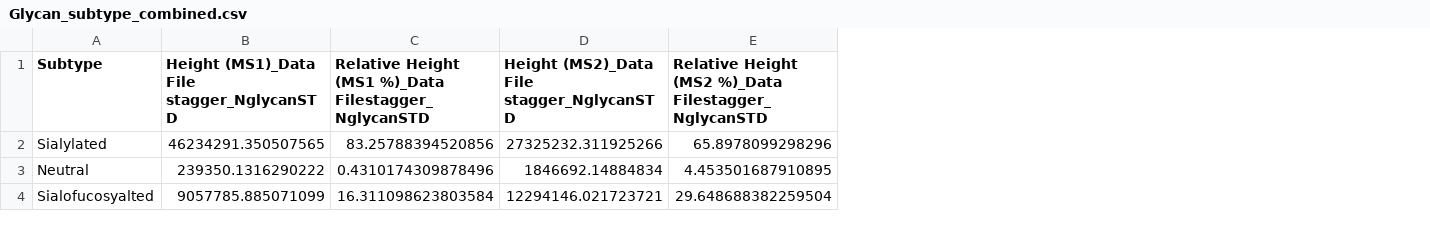
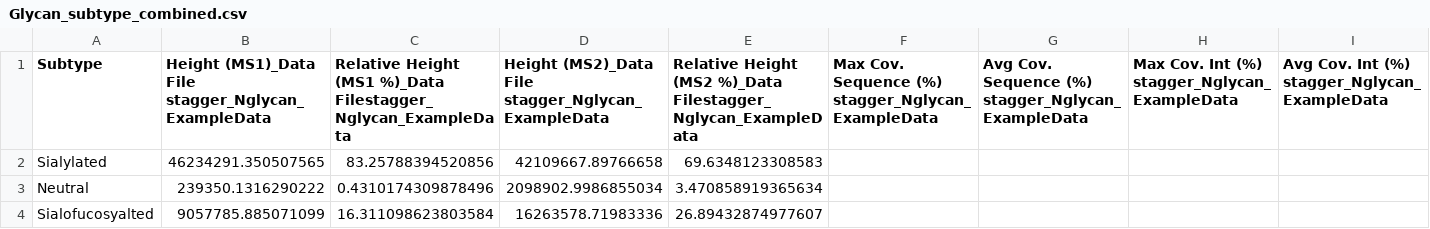
Before and after one commit to ChenfengZhao/GlycanDIAFinder, a CSV file: ExampleDataset/Results/Glycan_subtype_combined.csv, drawn as a sheet; removed rows and columns are numbered as before the commit, all else as after; the diff names each change by its address in the sheet, - before the commit and + after, or states it on an @@ line.

```diff
--- a/ExampleDataset/Results/Glycan_subtype_combined.csv
+++ b/ExampleDataset/Results/Glycan_subtype_combined.csv
-column D, rows 1-4: Height (MS2)_Data File stagger_NglycanSTD | 27325232.311925266 | 1846692.14884834 | 12294146.021723721
-column E, rows 1-4: Relative Height (MS2 %)_Data Filestagger_NglycanSTD | 65.8978099298296 | 4.453501687910895 | 29.648688382259504
+column D, rows 1-4: Height (MS2)_Data File stagger_Nglycan_ExampleData | 42109667.89766658 | 2098902.9986855034 | 16263578.71983336
+column E, rows 1-4: Relative Height (MS2 %)_Data Filestagger_Nglycan_ExampleData | 69.6348123308583 | 3.470858919365634 | 26.89432874977607
+column F, row 1: Max Cov. Sequence (%) stagger_Nglycan_ExampleData
+column G, row 1: Avg Cov. Sequence (%) stagger_Nglycan_ExampleData
+column H, row 1: Max Cov. Int (%) stagger_Nglycan_ExampleData
+column I, row 1: Avg Cov. Int (%) stagger_Nglycan_ExampleData
-B1: …(MS1)_Data File stagger_NglycanSTD
+B1: …(MS1)_Data File stagger_Nglycan_ExampleData
-C1: …(MS1 %)_Data Filestagger_NglycanSTD
+C1: …(MS1 %)_Data Filestagger_Nglycan_ExampleData
```
Also changed, not shown: ExampleDataset/Results/Glycan_composition_combined.csv, ExampleDataset/Results/stagger_Nglycan_ExampleData/5_4_0_1-0/Glycan_isomers.csv, 25 other files.
